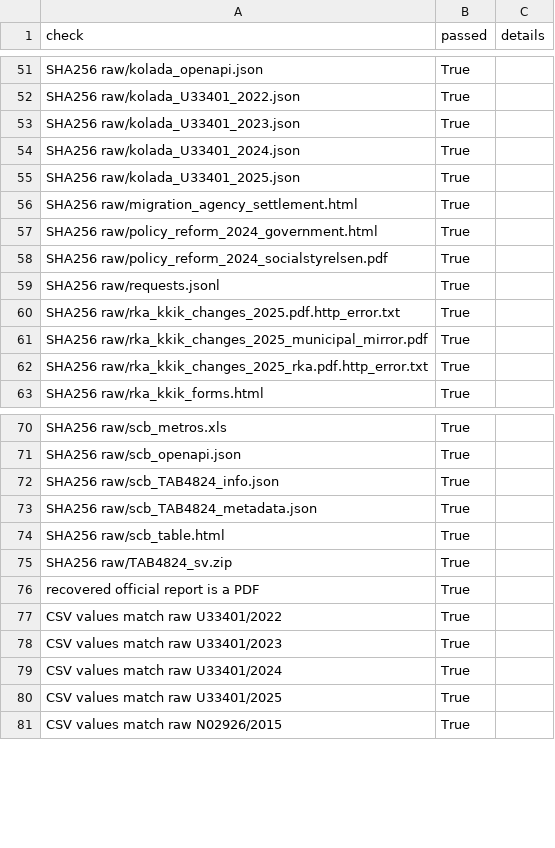
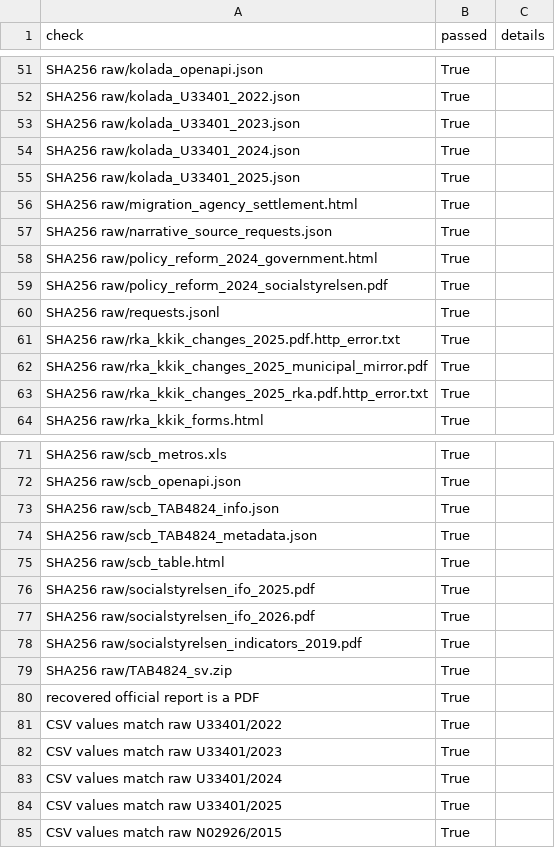
Before and after one commit to duomo77/2ndbrainforsocialscience, a CSV file: sweden-child-protection/results/independent_checks.csv, drawn as a sheet; only a part is shown, gaps mark what is left out; the diff names each change by its address in the sheet, - before the commit and + after, or states it on an @@ line.

```diff
--- a/sweden-child-protection/results/independent_checks.csv
+++ b/sweden-child-protection/results/independent_checks.csv
+row 57: SHA256 raw/narrative_source_requests.json | True
+row 76: SHA256 raw/socialstyrelsen_ifo_2025.pdf | True
+row 77: SHA256 raw/socialstyrelsen_ifo_2026.pdf | True
+row 78: SHA256 raw/socialstyrelsen_indicators_2019.pdf | True
```
Also changed, not shown: sweden-child-protection/results/raw_checksums.csv, sweden-child-protection/results/source_manifest.csv, 19 other files.
